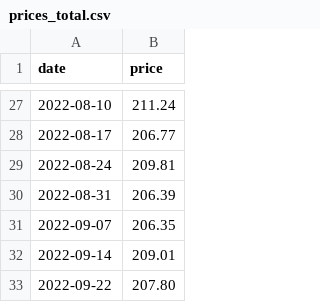
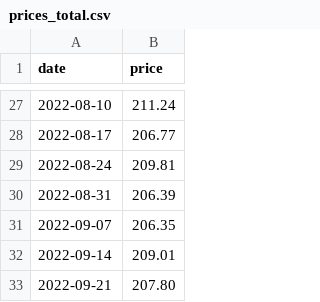
Before and after one commit to ruimgbarros/precos-api, a CSV file: prices_total.csv, drawn as a sheet; only a part is shown, gaps mark what is left out.

Commit message:
Update prices_total.csv

```diff
--- a/prices_total.csv
+++ b/prices_total.csv
@@ -32,2 +32,2 @@ date,price
 2022-09-14,209.01
-2022-09-22,207.80
+2022-09-21,207.80
```
